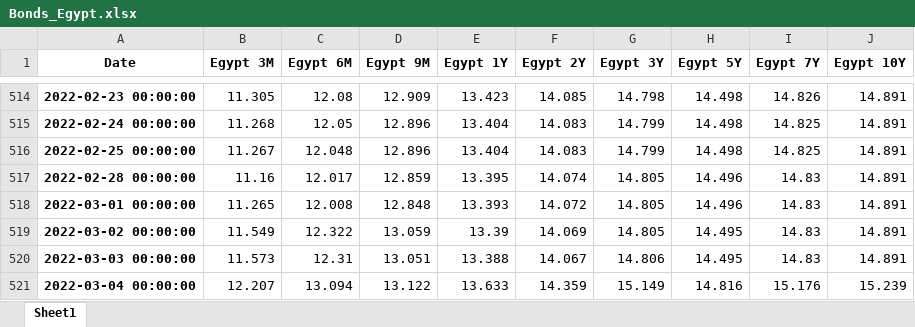
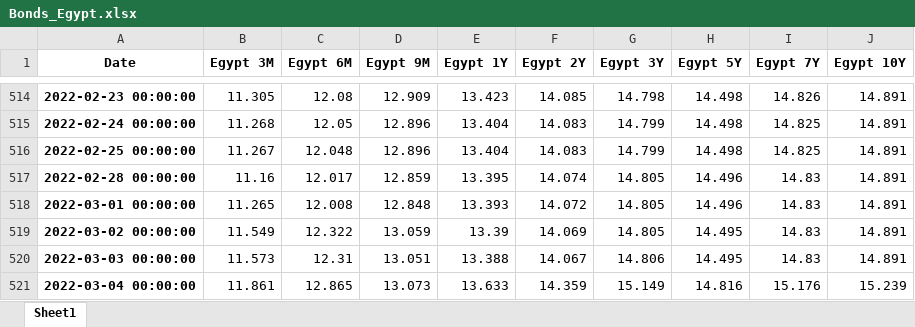
Before and after one commit to cober-data/curvature_database, an Excel workbook: Bonds_Egypt.xlsx, sheet Sheet1, drawn as a sheet; only a part is shown, gaps mark what is left out; values as stored, in another font and other column widths than the file's, no borders; the diff names each change by its address in the sheet, - before the commit and + after, or states it on an @@ line.

```diff
--- a/Bonds_Egypt.xlsx (sheet Sheet1)
+++ b/Bonds_Egypt.xlsx (sheet Sheet1)
-B521 (Egypt 3M): 12.207
+B521 (Egypt 3M): 11.861
-C521 (Egypt 6M): 13.094
+C521 (Egypt 6M): 12.865
-D521 (Egypt 9M): 13.122
+D521 (Egypt 9M): 13.073
```
Also changed, not shown: Bonds_Australia.xlsx, Bonds_Hong Kong.xlsx, 39 other files.
